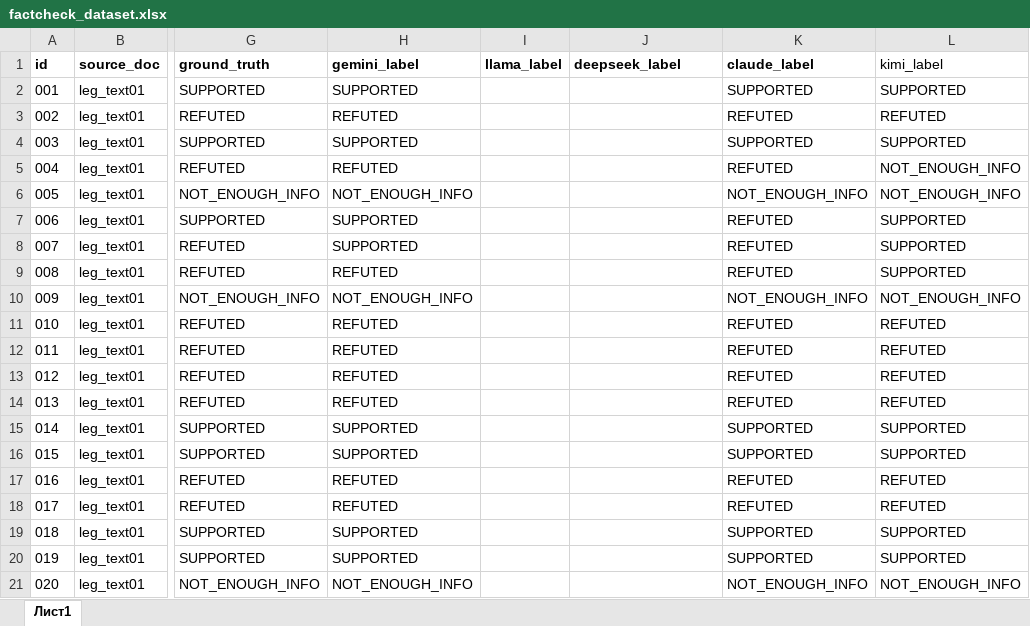
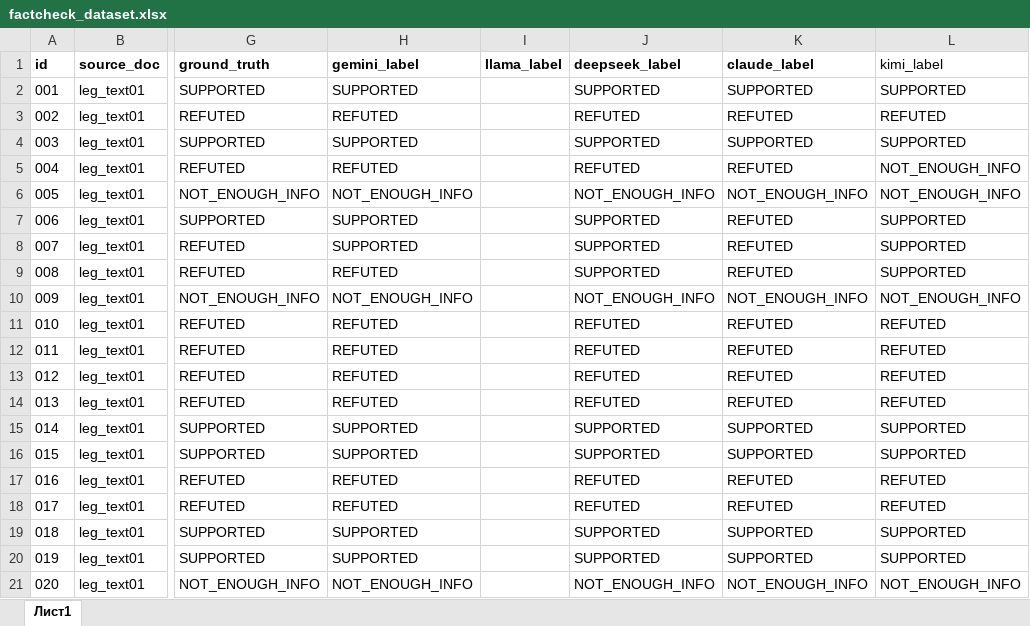
Before and after one commit to Tim2190/kazakh-factcheck-benchmark, an Excel workbook: factcheck_dataset.xlsx, sheet Лист1, drawn as a sheet; only a part is shown, gaps mark what is left out; values as stored, in another font and other column widths than the file's, no borders; the diff names each change by its address in the sheet, - before the commit and + after, or states it on an @@ line.

```diff
--- a/factcheck_dataset.xlsx (sheet Лист1)
+++ b/factcheck_dataset.xlsx (sheet Лист1)
-J2 (deepseek_label): (empty)
+J2 (deepseek_label): SUPPORTED
-J3 (deepseek_label): (empty)
+J3 (deepseek_label): REFUTED
-J4 (deepseek_label): (empty)
+J4 (deepseek_label): SUPPORTED
-J5 (deepseek_label): (empty)
+J5 (deepseek_label): REFUTED
-J6 (deepseek_label): (empty)
+J6 (deepseek_label): NOT_ENOUGH_INFO
-J7:J9 (deepseek_label): (empty)
+J7:J9 (deepseek_label): SUPPORTED
-J10 (deepseek_label): (empty)
+J10 (deepseek_label): NOT_ENOUGH_INFO
-J11:J14 (deepseek_label): (empty)
+J11:J14 (deepseek_label): REFUTED
-J15:J16 (deepseek_label): (empty)
+J15:J16 (deepseek_label): SUPPORTED
-J17:J18 (deepseek_label): (empty)
+J17:J18 (deepseek_label): REFUTED
-J19:J20 (deepseek_label): (empty)
+J19:J20 (deepseek_label): SUPPORTED
-J21 (deepseek_label): (empty)
+J21 (deepseek_label): NOT_ENOUGH_INFO
```
Also changed, not shown: 3 other files.
